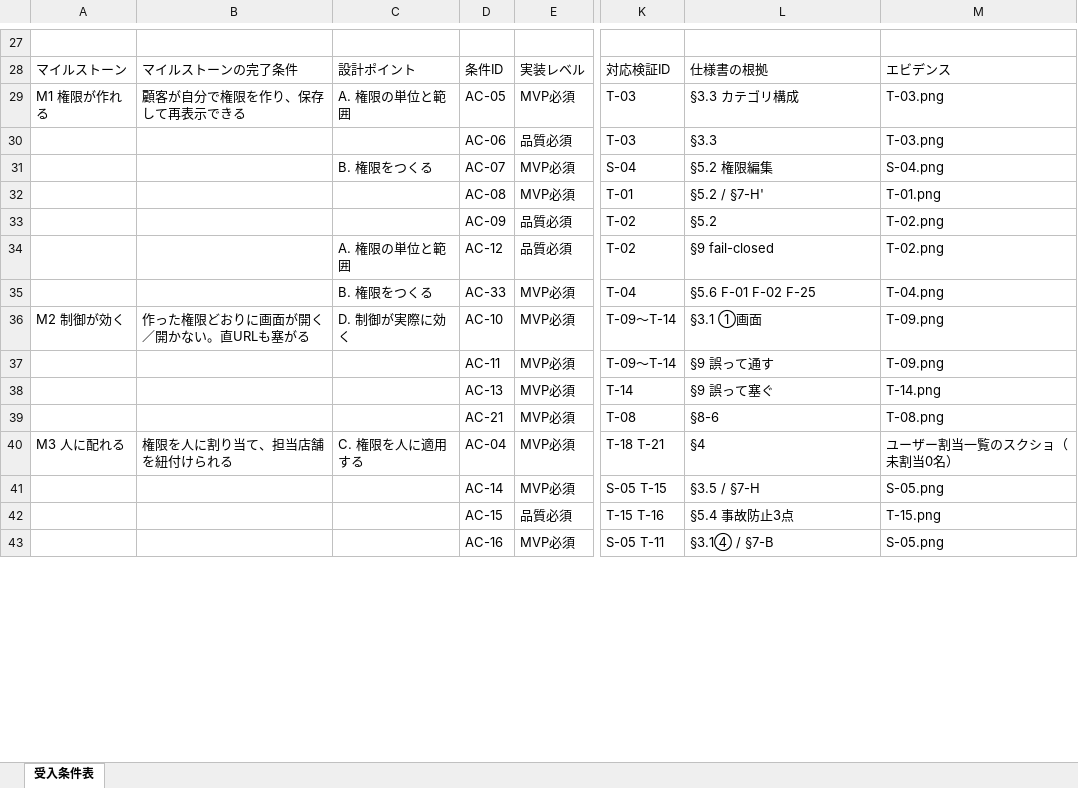
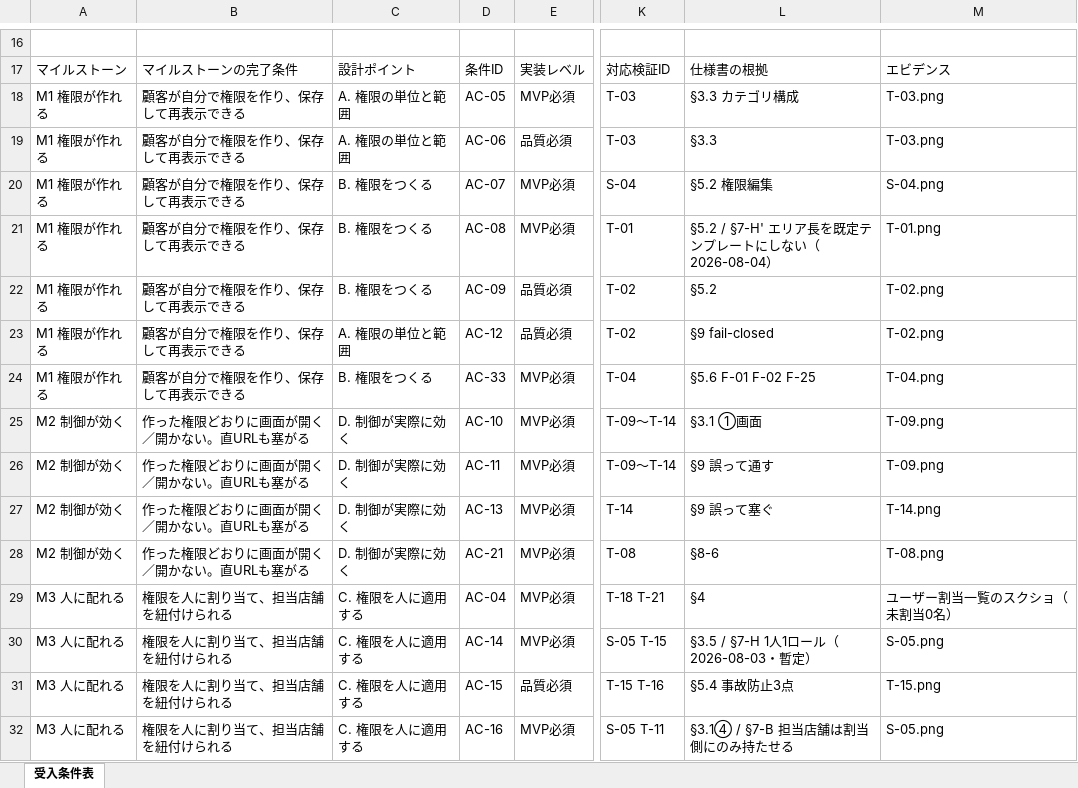
Before and after one commit to suguru789987/rakmy-permission-mock, an Excel workbook: 20260804_権限設定_01_受入条件表.xlsx, sheet 受入条件表, drawn as a sheet; only a part is shown, gaps mark what is left out; values as stored, in another font and other column widths than the file's, no cell formats; conditional formats not drawn; addresses are those after the commit; the diff covers the shown part only; the diff names each change by its address in the sheet, - before the commit and + after, or states it on an @@ line.

```diff
--- a/20260804_権限設定_01_受入条件表.xlsx (sheet 受入条件表)
+++ b/20260804_権限設定_01_受入条件表.xlsx (sheet 受入条件表)
-A19:A24: (empty)
+A19:A24: M1 権限が作れる
-B19:B24: (empty)
+B19:B24: 顧客が自分で権限を作り、保存して再表示できる
-C19: (empty)
+C19: A. 権限の単位と範囲
-C21:C22: (empty)
+C21:C22: B. 権限をつくる
-L21: §5.2 / §7-H'
+L21: §5.2 / §7-H' エリア長を既定テンプレートにしない（2026-08-04）
-A26:A28: (empty)
+A26:A28: M2 制御が効く
-B26:B28: (empty)
+B26:B28: 作った権限どおりに画面が開く／開かない。直URLも塞がる
-C26:C28: (empty)
+C26:C28: D. 制御が実際に効く
-A30:A32: (empty)
+A30:A32: M3 人に配れる
-B30:B32: (empty)
+B30:B32: 権限を人に割り当て、担当店舗を紐付けられる
-C30:C32: (empty)
+C30:C32: C. 権限を人に適用する
-L30: §3.5 / §7-H
+L30: §3.5 / §7-H 1人1ロール（2026-08-03・暫定）
-L32: §3.1④ / §7-B
+L32: §3.1④ / §7-B 担当店舗は割当側にのみ持たせる
```
Also changed, not shown: 11 added rows, 22 removed rows, 1 moved row and 58 edited cells elsewhere in this sheet, cell formats, 3 other files.
